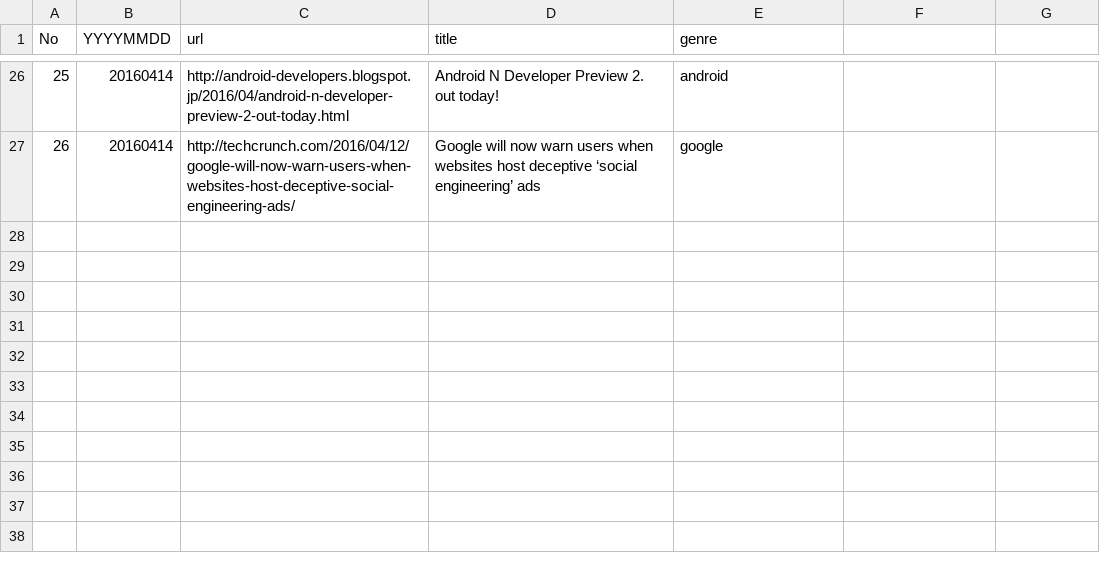
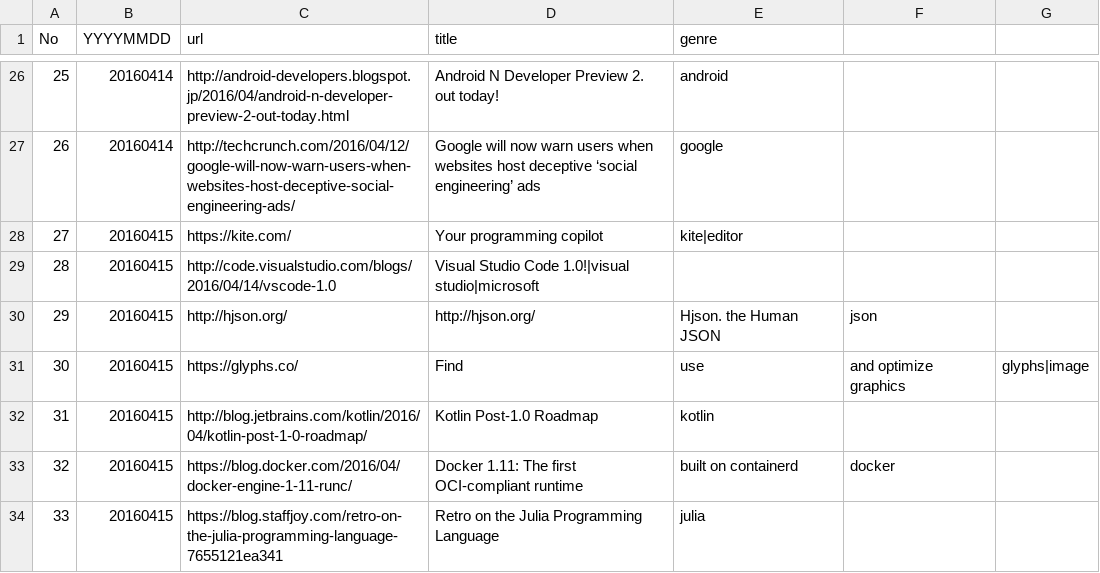
Before and after one commit to sin-to-jin/news, a CSV file: archive/url.csv, drawn as a sheet; only a part is shown, gaps mark what is left out.

Commit message:
Add news -20160415

```diff
--- a/archive/url.csv
+++ b/archive/url.csv
@@ -27 +27,8 @@ No,YYYYMMDD,url,title,genre
 26,20160414,http://techcrunch.com/2016/04/12/google-will-now-warn-users-when-websites-host-deceptive-social-engineering-ads/,Google will now warn users when websites host deceptive ‘social engineering’ ads,google
+27,20160415,https://kite.com/,Your programming copilot,kite|editor
+28,20160415,http://code.visualstudio.com/blogs/2016/04/14/vscode-1.0,Visual Studio Code 1.0!|visual studio|microsoft
+29,20160415,http://hjson.org/,http://hjson.org/,Hjson. the Human JSON,json
+30,20160415,https://glyphs.co/,Find, use, and optimize graphics,glyphs|image
+31,20160415,http://blog.jetbrains.com/kotlin/2016/04/kotlin-post-1-0-roadmap/,Kotlin Post-1.0 Roadmap,kotlin
+32,20160415,https://blog.docker.com/2016/04/docker-engine-1-11-runc/,Docker 1.11: The first OCI-compliant runtime, built on containerd,docker
+33,20160415,https://blog.staffjoy.com/retro-on-the-julia-programming-language-7655121ea341,Retro on the Julia Programming Language,julia
```
